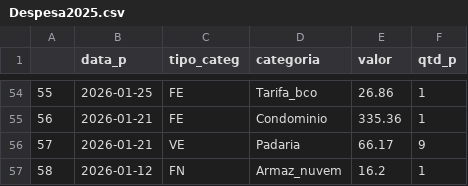
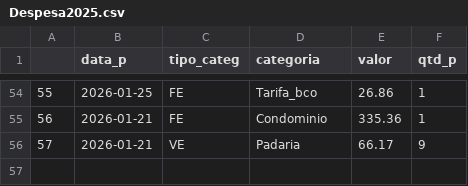
Before and after one commit to fgqfranklin-png/dadosfgq, a CSV file: Despesa2025.csv, drawn as a sheet; only a part is shown, gaps mark what is left out; the diff names each change by its address in the sheet, - before the commit and + after, or states it on an @@ line.

Commit message:
Adicionado nova atualização

```diff
--- a/Despesa2025.csv
+++ b/Despesa2025.csv
-row 57: 58 | 2026-01-12 | FN | Armaz_nuvem | 16.2 | 1
```
